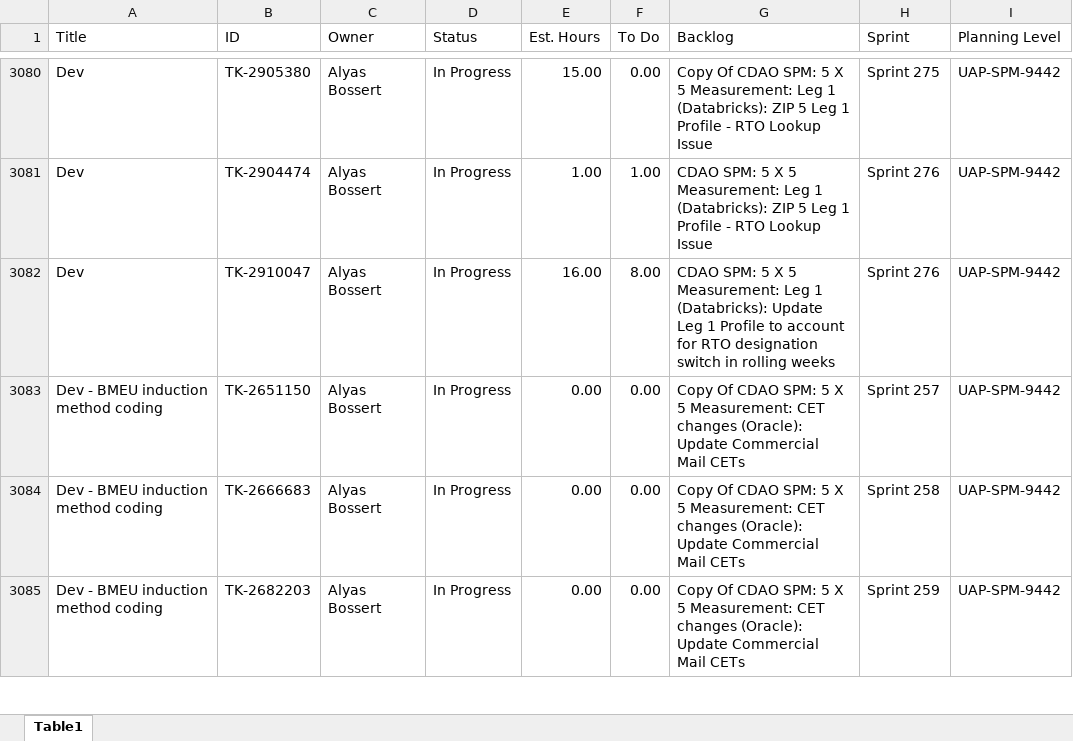
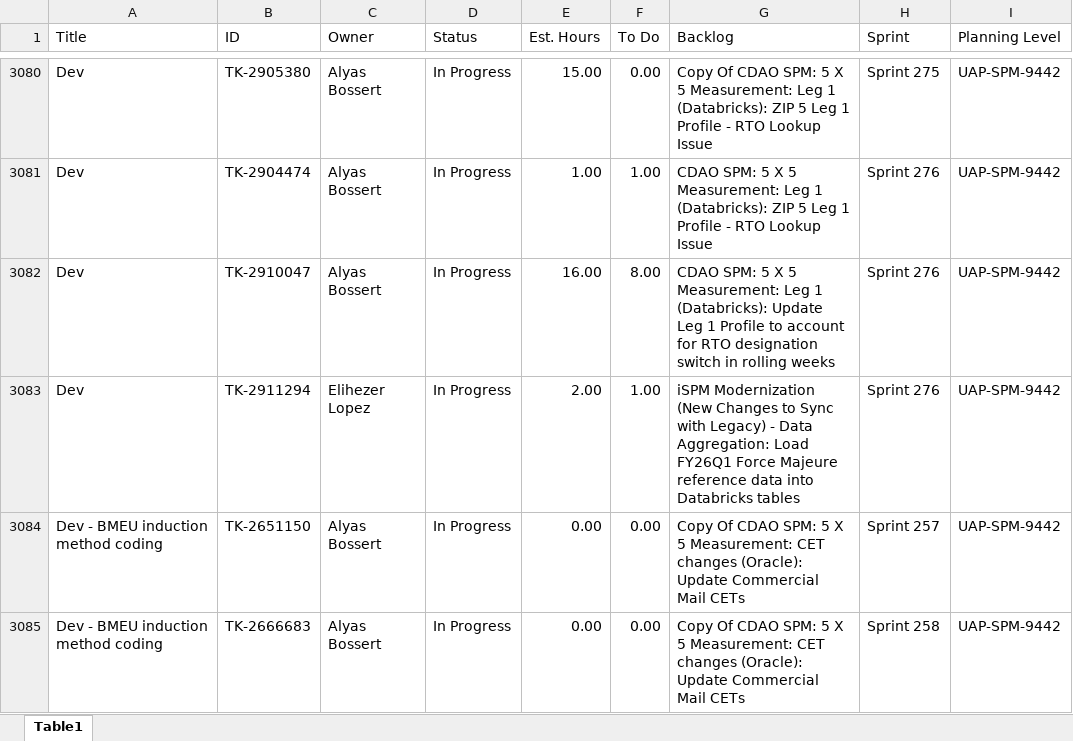
Before and after one commit to usps-dataeng/versionone-dashboard, an Excel workbook: tasklist_UAPSPM9442.xlsx, sheet Table1, drawn as a sheet; only a part is shown, gaps mark what is left out; the shorter side is filled out with more unchanged rows; values as stored, in another font and other column widths than the file's, no borders; the diff names each change by its address in the sheet, - before the commit and + after, or states it on an @@ line.

Commit message:
Auto-update task_quicklist.xlsx

```diff
--- a/tasklist_UAPSPM9442.xlsx (sheet Table1)
+++ b/tasklist_UAPSPM9442.xlsx (sheet Table1)
+row 3083: Dev | TK-2911294 | Elihezer Lopez | In Progress | 2.00 | 1.00 | iSPM Modernization (New Changes to Sync with Legacy) - Data Aggregation: Load FY26Q1 Force Majeure reference data into Databricks tables | Sprint 276 | UAP-SPM-9442
```
Also changed, not shown: tasklist_CDAS6441.xlsx, tasklist_EDS4834.xlsx, 5 other files.
